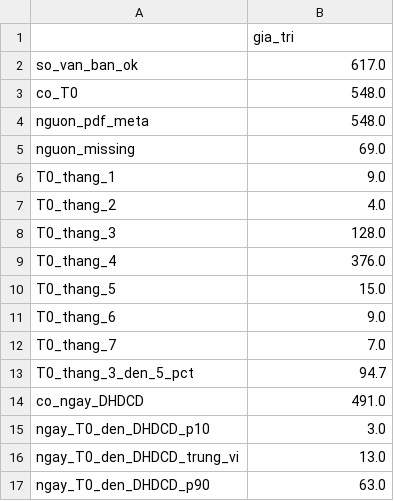
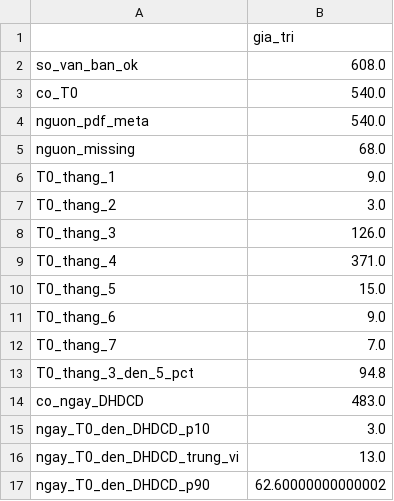
Before and after one commit to thienanpham160806-code/disclosure-tone-car, a CSV file: outputs/vn/event_date_check.csv, drawn as a sheet.

```diff
--- a/outputs/vn/event_date_check.csv
+++ b/outputs/vn/event_date_check.csv
@@ -1,10 +1,10 @@
 ,gia_tri
-so_van_ban_ok,617.0
-co_T0,548.0
-nguon_pdf_meta,548.0
-nguon_missing,69.0
+so_van_ban_ok,608.0
+co_T0,540.0
+nguon_pdf_meta,540.0
+nguon_missing,68.0
 T0_thang_1,9.0
-T0_thang_2,4.0
-T0_thang_3,128.0
-T0_thang_4,376.0
+T0_thang_2,3.0
+T0_thang_3,126.0
+T0_thang_4,371.0
 T0_thang_5,15.0
@@ -12,6 +12,6 @@ T0_thang_6,9.0
 T0_thang_7,7.0
-T0_thang_3_den_5_pct,94.7
-co_ngay_DHDCD,491.0
+T0_thang_3_den_5_pct,94.8
+co_ngay_DHDCD,483.0
 ngay_T0_den_DHDCD_p10,3.0
 ngay_T0_den_DHDCD_trung_vi,13.0
-ngay_T0_den_DHDCD_p90,63.0
+ngay_T0_den_DHDCD_p90,62.60000000000002
```
Also changed, not shown: data/vn/processed/car.csv, data/vn/processed/docs.csv, 33 other files.
